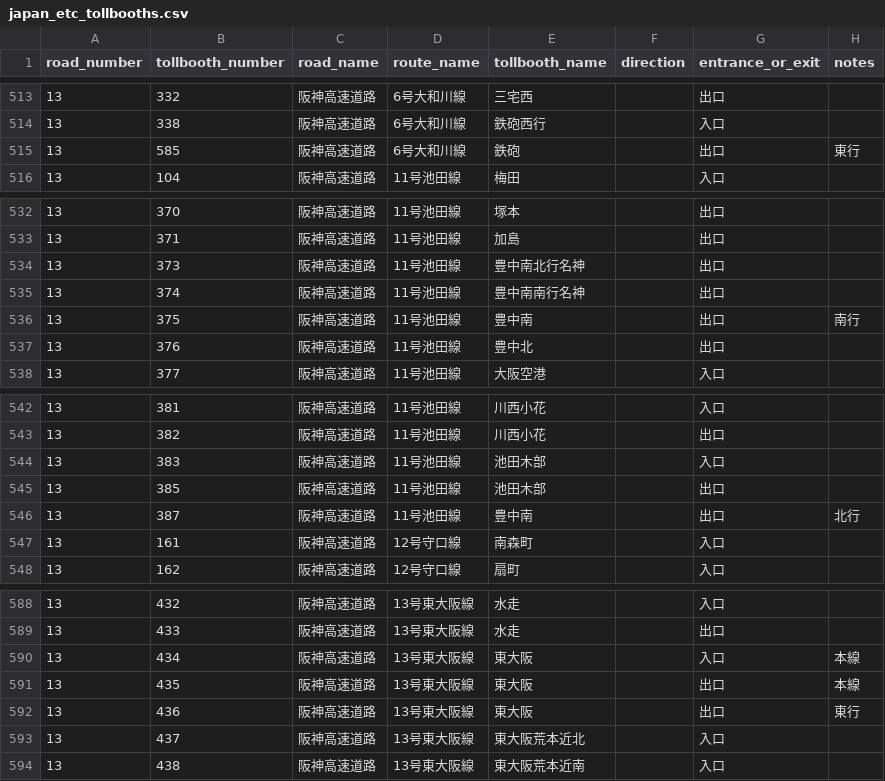
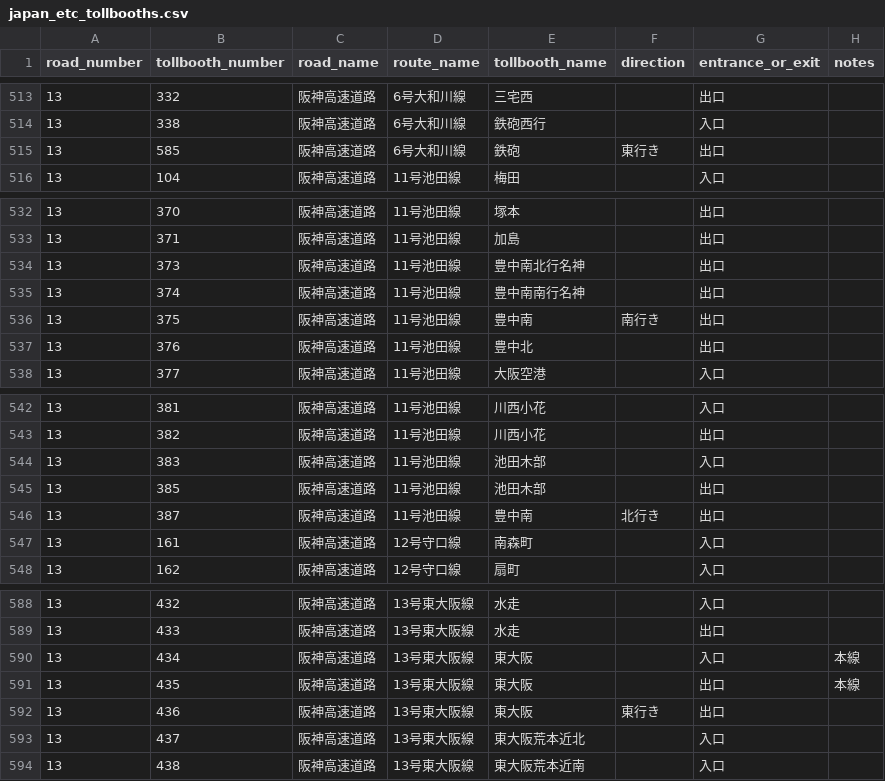
Before and after one commit to yujinakayama/japan_etc, a CSV file: database/japan_etc_tollbooths.csv, drawn as a sheet; only a part is shown, gaps mark what is left out; the diff covers the shown part only.

Commit message:
Extract direction (phase 1)

```diff
--- a/database/japan_etc_tollbooths.csv
+++ b/database/japan_etc_tollbooths.csv
@@ -514,3 +514,3 @@ road_number,tollbooth_number,road_name,route_name,tollbooth_name,direction,entra
 13,338,阪神高速道路,6号大和川線,鉄砲西行,,入口,
-13,585,阪神高速道路,6号大和川線,鉄砲,,出口,東行
+13,585,阪神高速道路,6号大和川線,鉄砲,東行き,出口,
 13,104,阪神高速道路,11号池田線,梅田,,入口,
@@ -535,3 +535,3 @@ road_number,tollbooth_number,road_name,route_name,tollbooth_name,direction,entra
 13,374,阪神高速道路,11号池田線,豊中南南行名神,,出口,
-13,375,阪神高速道路,11号池田線,豊中南,,出口,南行
+13,375,阪神高速道路,11号池田線,豊中南,南行き,出口,
 13,376,阪神高速道路,11号池田線,豊中北,,出口,
@@ -545,3 +545,3 @@ road_number,tollbooth_number,road_name,route_name,tollbooth_name,direction,entra
 13,385,阪神高速道路,11号池田線,池田木部,,出口,
-13,387,阪神高速道路,11号池田線,豊中南,,出口,北行
+13,387,阪神高速道路,11号池田線,豊中南,北行き,出口,
 13,161,阪神高速道路,12号守口線,南森町,,入口,
@@ -591,3 +591,3 @@ road_number,tollbooth_number,road_name,route_name,tollbooth_name,direction,entra
 13,435,阪神高速道路,13号東大阪線,東大阪,,出口,本線
-13,436,阪神高速道路,13号東大阪線,東大阪,,出口,東行
+13,436,阪神高速道路,13号東大阪線,東大阪,東行き,出口,
 13,437,阪神高速道路,13号東大阪線,東大阪荒本近北,,入口,
```
Also changed, not shown: 52 edited cells elsewhere in this file, 2 other files.
